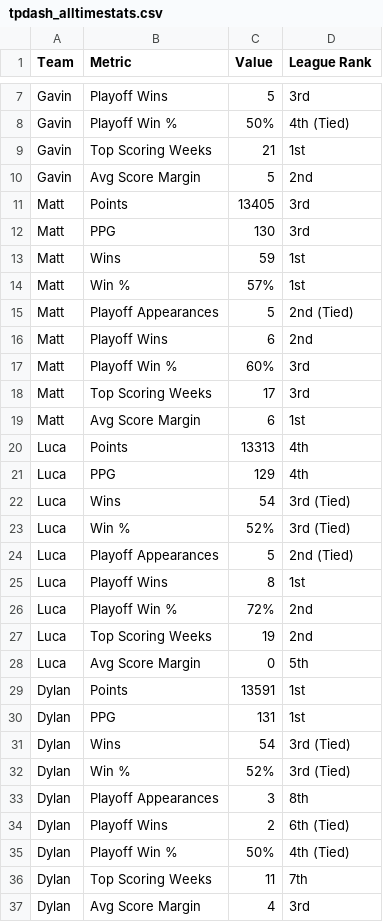
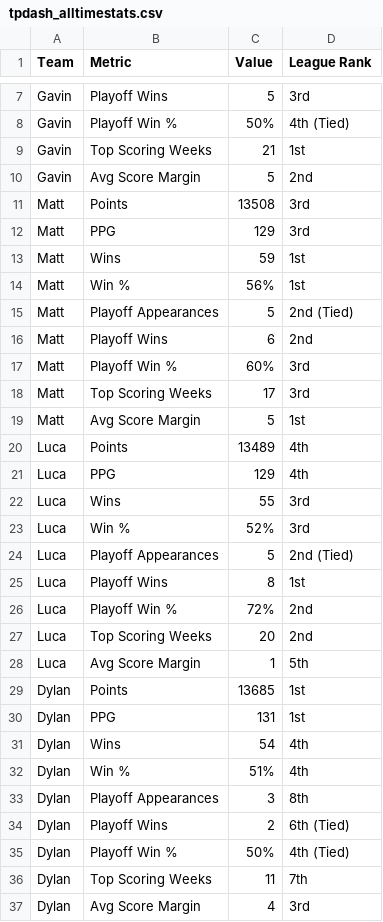
Before and after one commit to dukes101/lom-reference, a CSV file: data/tpdash_alltimestats.csv, drawn as a sheet; only a part is shown, gaps mark what is left out; the diff covers the shown part only.

```diff
--- a/data/tpdash_alltimestats.csv
+++ b/data/tpdash_alltimestats.csv
@@ -10,6 +10,6 @@ Gavin,Top Scoring Weeks,21,1st
 Gavin,Avg Score Margin,5,2nd
-Matt,Points,13405,3rd
-Matt,PPG,130,3rd
+Matt,Points,13508,3rd
+Matt,PPG,129,3rd
 Matt,Wins,59,1st
-Matt,Win %,57%,1st
+Matt,Win %,56%,1st
 Matt,Playoff Appearances,5,2nd (Tied)
@@ -18,7 +18,7 @@ Matt,Playoff Win %,60%,3rd
 Matt,Top Scoring Weeks,17,3rd
-Matt,Avg Score Margin,6,1st
-Luca,Points,13313,4th
+Matt,Avg Score Margin,5,1st
+Luca,Points,13489,4th
 Luca,PPG,129,4th
-Luca,Wins,54,3rd (Tied)
-Luca,Win %,52%,3rd (Tied)
+Luca,Wins,55,3rd
+Luca,Win %,52%,3rd
 Luca,Playoff Appearances,5,2nd (Tied)
@@ -26,8 +26,8 @@ Luca,Playoff Wins,8,1st
 Luca,Playoff Win %,72%,2nd
-Luca,Top Scoring Weeks,19,2nd
-Luca,Avg Score Margin,0,5th
-Dylan,Points,13591,1st
+Luca,Top Scoring Weeks,20,2nd
+Luca,Avg Score Margin,1,5th
+Dylan,Points,13685,1st
 Dylan,PPG,131,1st
-Dylan,Wins,54,3rd (Tied)
-Dylan,Win %,52%,3rd (Tied)
+Dylan,Wins,54,4th
+Dylan,Win %,51%,4th
 Dylan,Playoff Appearances,3,8th
```
Also changed, not shown: 5 added rows, 5 removed rows, 4 moved rows and 24 edited cells elsewhere in this file, data/headtoheadsummary.csv, data/matchups_clean.csv, 2 other files.
